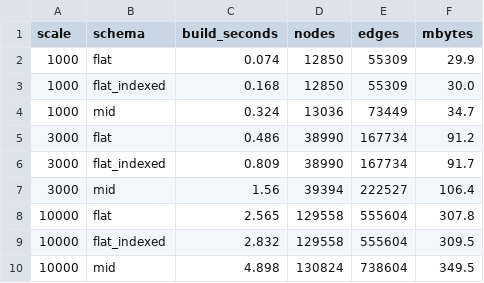
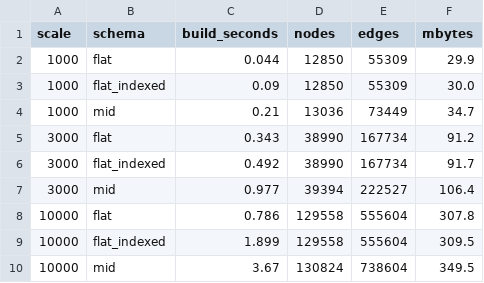
Before and after one commit to ans9611/ontology-design-study, a CSV file: docs/results/sizes_indexed.csv, drawn as a sheet.

```diff
--- a/docs/results/sizes_indexed.csv
+++ b/docs/results/sizes_indexed.csv
@@ -1,10 +1,10 @@
 scale,schema,build_seconds,nodes,edges,mbytes
-1000,flat,0.074,12850,55309,29.9
-1000,flat_indexed,0.168,12850,55309,30.0
-1000,mid,0.324,13036,73449,34.7
-3000,flat,0.486,38990,167734,91.2
-3000,flat_indexed,0.809,38990,167734,91.7
-3000,mid,1.56,39394,222527,106.4
-10000,flat,2.565,129558,555604,307.8
-10000,flat_indexed,2.832,129558,555604,309.5
-10000,mid,4.898,130824,738604,349.5
+1000,flat,0.044,12850,55309,29.9
+1000,flat_indexed,0.09,12850,55309,30.0
+1000,mid,0.21,13036,73449,34.7
+3000,flat,0.343,38990,167734,91.2
+3000,flat_indexed,0.492,38990,167734,91.7
+3000,mid,0.977,39394,222527,106.4
+10000,flat,0.786,129558,555604,307.8
+10000,flat_indexed,1.899,129558,555604,309.5
+10000,mid,3.67,130824,738604,349.5
```
Also changed, not shown: docs/results/bench.csv, docs/results/sizes.csv, 10 other files.
